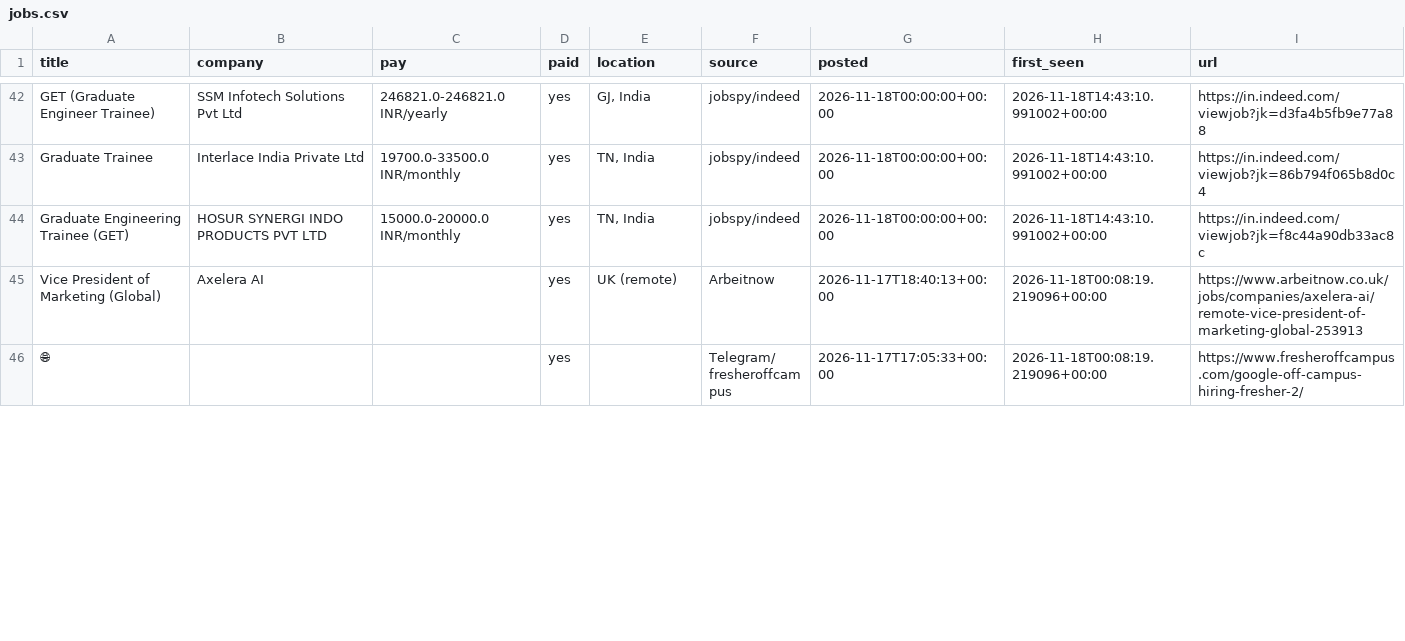
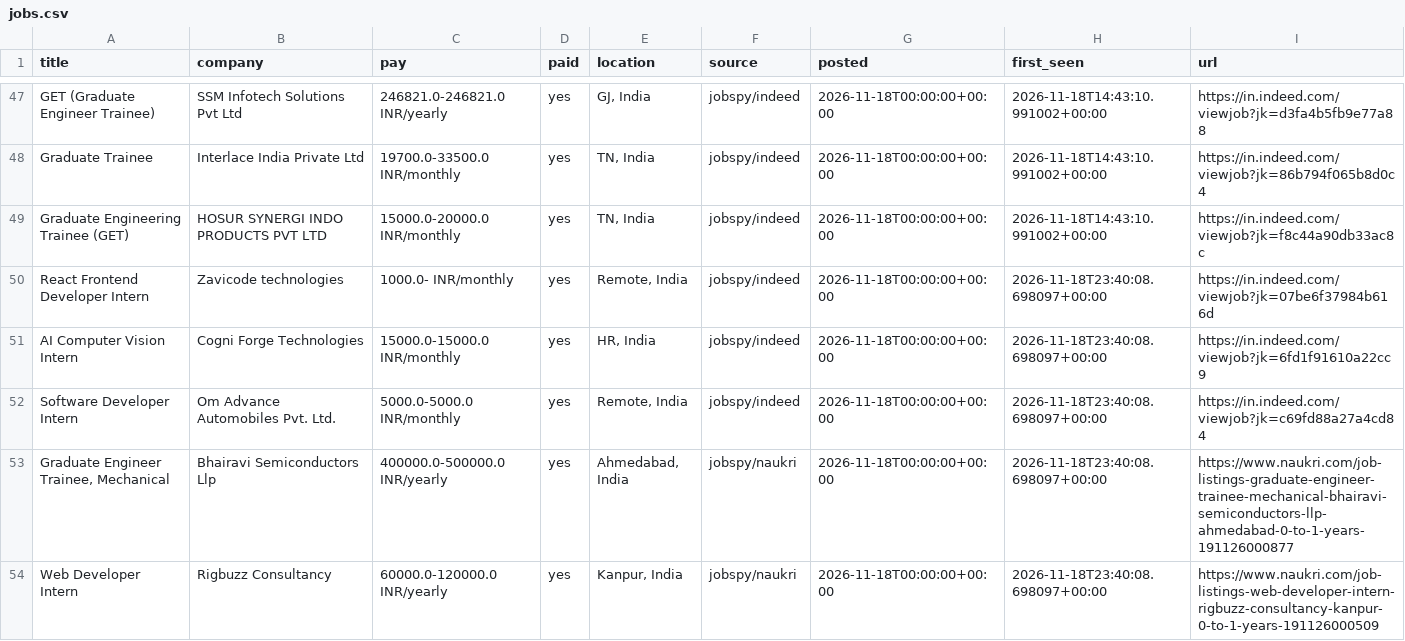
Before and after one commit to V21-vani/jobhunt, a CSV file: jobs.csv, drawn as a sheet; only a part is shown, gaps mark what is left out; the shorter side is filled out with more unchanged rows; the diff covers the shown part only; the diff names each change by its address in the sheet, - before the commit and + after, or states it on an @@ line.

Commit message:
update listings 2026-11-18 23:42

```diff
--- a/jobs.csv
+++ b/jobs.csv
+row 50: React Frontend Developer Intern | Zavicode technologies | 1000.0- INR/monthly | yes | Remote, India | jobspy/indeed | 2026-11-18T00:00:00+00:00 | 2026-11-18T23:40:08.698097+00:00 | https://in.indeed.com/viewjob?jk=07be6f37984b616d
+row 51: AI Computer Vision Intern | Cogni Forge Technologies | 15000.0-15000.0 INR/monthly | yes | HR, India | jobspy/indeed | 2026-11-18T00:00:00+00:00 | 2026-11-18T23:40:08.698097+00:00 | https://in.indeed.com/viewjob?jk=6fd1f91610a22cc9
+row 52: Software Developer Intern | Om Advance Automobiles Pvt. Ltd. | 5000.0-5000.0 INR/monthly | yes | Remote, India | jobspy/indeed | 2026-11-18T00:00:00+00:00 | 2026-11-18T23:40:08.698097+00:00 | https://in.indeed.com/viewjob?jk=c69fd88a27a4cd84
+row 53: Graduate Engineer Trainee, Mechanical | Bhairavi Semiconductors Llp | 400000.0-500000.0 INR/yearly | yes | Ahmedabad, India | jobspy/naukri | 2026-11-18T00:00:00+00:00 | 2026-11-18T23:40:08.698097+00:00 | https://www.naukri.com/job-listings-graduate-engineer-trainee-mechanical-bhairavi-semiconductors-llp-ahmedabad-0-to-1-years-191126000877
+row 54: Web Developer Intern | Rigbuzz Consultancy | 60000.0-120000.0 INR/yearly | yes | Kanpur, India | jobspy/naukri | 2026-11-18T00:00:00+00:00 | 2026-11-18T23:40:08.698097+00:00 | https://www.naukri.com/job-listings-web-developer-intern-rigbuzz-consultancy-kanpur-0-to-1-years-191126000509
```
Also changed, not shown: 11 added rows, 2 removed rows and 1 edited cell elsewhere in this file, 2 other files.
